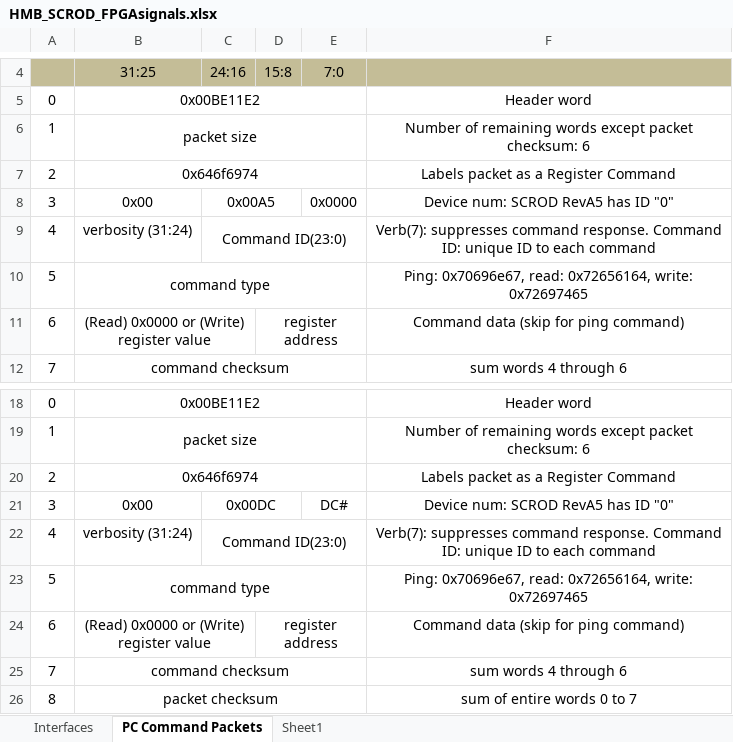
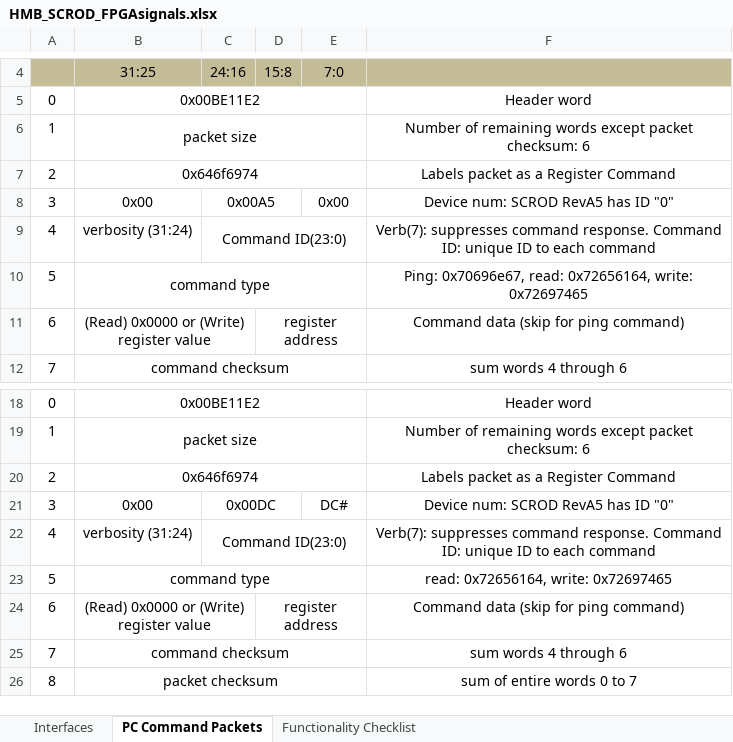
Before and after one commit to nathankp/mRICH-FW, an Excel workbook: EIC-Beamtest-FW/Documentation/HMB_SCROD_FPGAsignals.xlsx, sheet PC Command Packets, drawn as a sheet; only a part is shown, gaps mark what is left out; values as stored, in another font and other column widths than the file's, no borders; the diff names each change by its address in the sheet, - before the commit and + after, or states it on an @@ line.

```diff
--- a/EIC-Beamtest-FW/Documentation/HMB_SCROD_FPGAsignals.xlsx (sheet PC Command Packets)
+++ b/EIC-Beamtest-FW/Documentation/HMB_SCROD_FPGAsignals.xlsx (sheet PC Command Packets)
-sheet tab: Sheet1
+sheet tab: Functionality Checklist
-E8: 0x0000
+E8: 0x00
-F23: Ping: 0x70696e67, read: 0x72656164, write: 0x72697465
+F23: read: 0x72656164, write: 0x72697465
```
Also changed, not shown: sheet Functionality Checklist, 59 other files.
